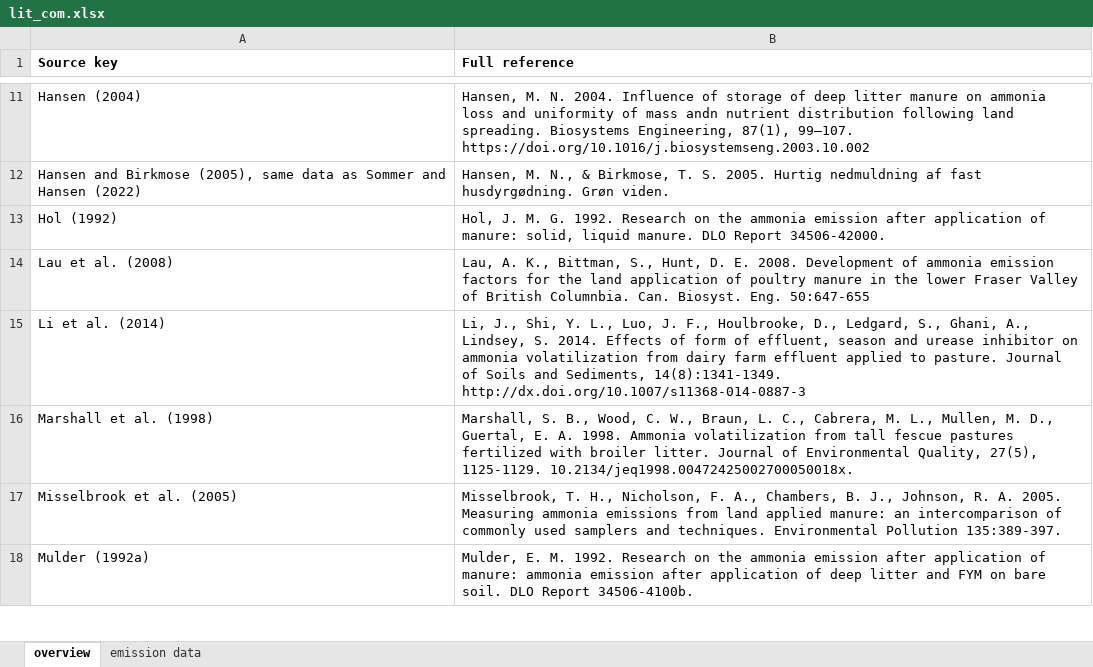
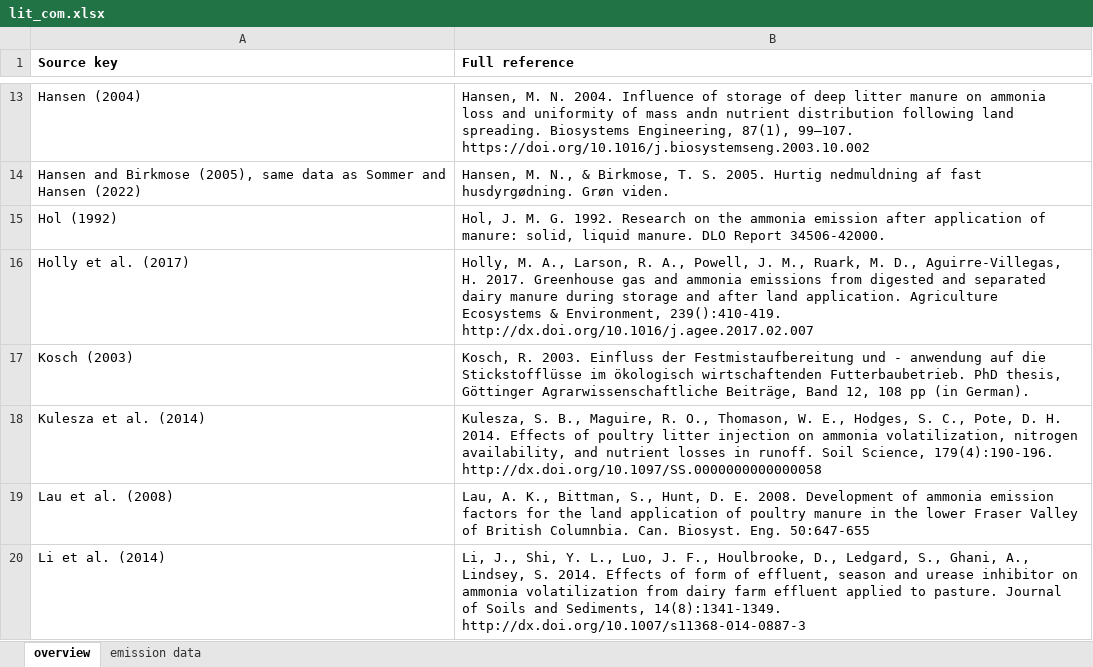
Before and after one commit to AU-BCE-EE/AU-MHB, an Excel workbook: 2021-0220838_NH3_EF_solid_manure/data/lit_com.xlsx, sheet overview, drawn as a sheet; only a part is shown, gaps mark what is left out; the shorter side is filled out with more unchanged rows; values as stored, in another font and other column widths than the file's, no borders; the diff covers the shown part only; the diff names each change by its address in the sheet, - before the commit and + after, or states it on an @@ line.

```diff
--- a/2021-0220838_NH3_EF_solid_manure/data/lit_com.xlsx (sheet overview)
+++ b/2021-0220838_NH3_EF_solid_manure/data/lit_com.xlsx (sheet overview)
+row 16: Holly et al. (2017) | Holly, M. A., Larson, R. A., Powell, J. M., Ruark, M. D., Aguirre-Villegas, H. 2017. Greenhouse gas and ammonia emissions from digested and separated dairy manure during storage and after land application. Agriculture Ecosystems & Environment, 239():410-419. http://dx.doi.org/10.1016/j.agee.2017.02.007
+row 17: Kosch (2003) | Kosch, R. 2003. Einfluss der Festmistaufbereitung und - anwendung auf die Stickstofflüsse im ökologisch wirtschaftenden Futterbaubetrieb. PhD thesis, Göttinger Agrarwissenschaftliche Beiträge, Band 12, 108 pp (in German).
+row 18: Kulesza et al. (2014) | Kulesza, S. B., Maguire, R. O., Thomason, W. E., Hodges, S. C., Pote, D. H. 2014. Effects of poultry litter injection on ammonia volatilization, nitrogen availability, and nutrient losses in runoff. Soil Science, 179(4):190-196. http://dx.doi.org/10.1097/SS.0000000000000058
```
Also changed, not shown: 6 added rows elsewhere in this sheet, sheet emission data.
